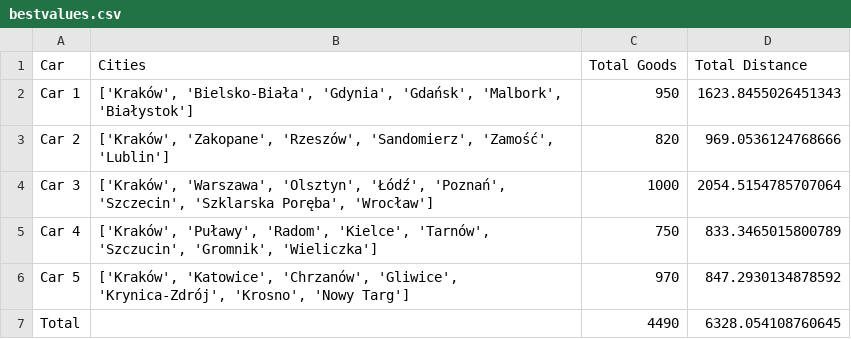
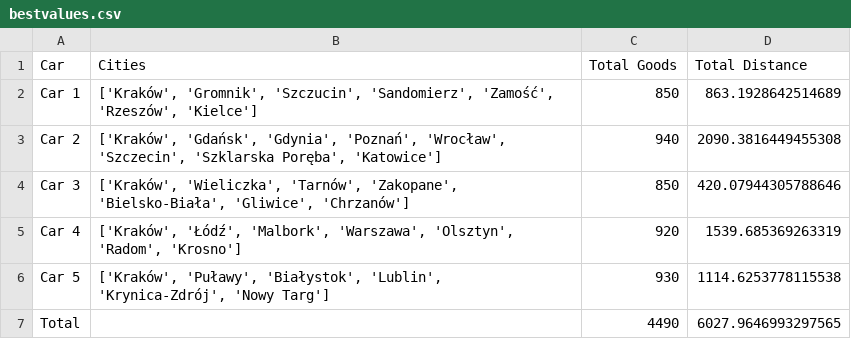
Before and after one commit to frogen10/Greedy, a CSV file: bestvalues.csv, drawn as a sheet.

Commit message:
Best solution

```diff
--- a/bestvalues.csv
+++ b/bestvalues.csv
@@ -1,7 +1,7 @@
 Car,Cities,Total Goods,Total Distance
-Car 1,"['Kraków', 'Bielsko-Biała', 'Gdynia', 'Gdańsk', 'Malbork', 'Białystok']",950,1623.8455026451343
-Car 2,"['Kraków', 'Zakopane', 'Rzeszów', 'Sandomierz', 'Zamość', 'Lublin']",820,969.0536124768666
-Car 3,"['Kraków', 'Warszawa', 'Olsztyn', 'Łódź', 'Poznań', 'Szczecin', 'Szklarska Poręba', 'Wrocław']",1000,2054.5154785707064
-Car 4,"['Kraków', 'Puławy', 'Radom', 'Kielce', 'Tarnów', 'Szczucin', 'Gromnik', 'Wieliczka']",750,833.3465015800789
-Car 5,"['Kraków', 'Katowice', 'Chrzanów', 'Gliwice', 'Krynica-Zdrój', 'Krosno', 'Nowy Targ']",970,847.2930134878592
-Total,,4490,6328.054108760645
+Car 1,"['Kraków', 'Gromnik', 'Szczucin', 'Sandomierz', 'Zamość', 'Rzeszów', 'Kielce']",850,863.1928642514689
+Car 2,"['Kraków', 'Gdańsk', 'Gdynia', 'Poznań', 'Wrocław', 'Szczecin', 'Szklarska Poręba', 'Katowice']",940,2090.3816449455308
+Car 3,"['Kraków', 'Wieliczka', 'Tarnów', 'Zakopane', 'Bielsko-Biała', 'Gliwice', 'Chrzanów']",850,420.07944305788646
+Car 4,"['Kraków', 'Łódź', 'Malbork', 'Warszawa', 'Olsztyn', 'Radom', 'Krosno']",920,1539.685369263319
+Car 5,"['Kraków', 'Puławy', 'Białystok', 'Lublin', 'Krynica-Zdrój', 'Nowy Targ']",930,1114.6253778115538
+Total,,4490,6027.9646993297565
```
